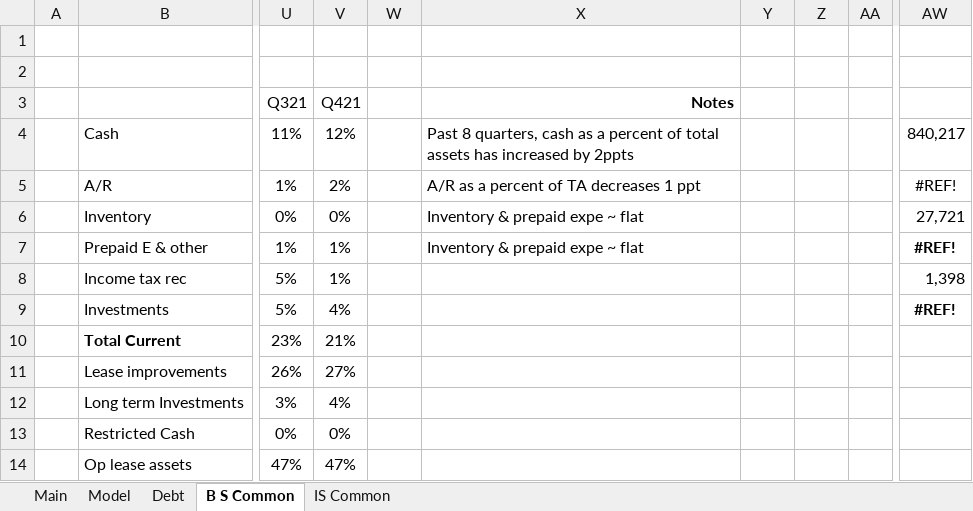
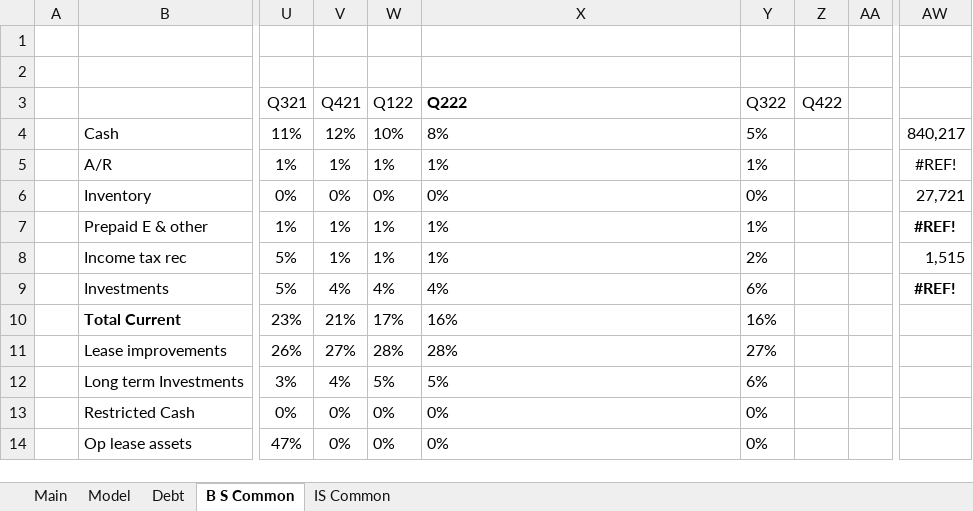
Before and after one commit to jameelbrannon/EquityResearch, an Excel workbook: CMG.xlsx, sheet B S Common, drawn as a sheet; only a part is shown, gaps mark what is left out; values as stored, in another font and other column widths than the file's, no borders; charts and pictures not drawn; the diff covers the shown part only; the diff names each change by its address in the sheet, - before the commit and + after, or states it on an @@ line.

```diff
--- a/CMG.xlsx (sheet B S Common)
+++ b/CMG.xlsx (sheet B S Common)
-W3: (empty)
+W3: Q122
-X3: Notes
+X3: Q222
-X3 alignment: right
+X3 alignment: left
-Y3: (empty)
+Y3: Q322
-Z3: (empty)
+Z3: Q422
-W4 (Q122): (empty)
+W4 (Q122): 10%
-X4 (Q222): Past 8 quarters, cash as a percent of total assets has increased by 2ppts
+X4 (Q222): 8%
-Y4 (Q322): (empty)
+Y4 (Q322): 5%
-V5 (Q421): 2%
+V5 (Q421): 1%
-W5 (Q122): (empty)
+W5 (Q122): 1%
-X5 (Q222): A/R as a percent of TA decreases 1 ppt
+X5 (Q222): 1%
-Y5 (Q322): (empty)
+Y5 (Q322): 1%
-W6 (Q122): (empty)
+W6 (Q122): 0%
-X6 (Q222): Inventory & prepaid expe ~ flat
+X6 (Q222): 0%
-Y6 (Q322): (empty)
+Y6 (Q322): 0%
-W7:W8 (Q122): (empty)
+W7:W8 (Q122): 1%
-X7 (Q222): Inventory & prepaid expe ~ flat
+X7 (Q222): 1%
-Y7 (Q322): (empty)
+Y7 (Q322): 1%
-X8 (Q222): (empty)
+X8 (Q222): 1%
-Y8 (Q322): (empty)
+Y8 (Q322): 2%
-AW8: 1,398
+AW8: 1,515
-W9 (Q122): (empty)
+W9 (Q122): 4%
-X9 (Q222): (empty)
+X9 (Q222): 4%
-Y9 (Q322): (empty)
+Y9 (Q322): 6%
-W10 (Q122): (empty)
+W10 (Q122): 17%
-X10 (Q222): (empty)
+X10 (Q222): 16%
-Y10 (Q322): (empty)
+Y10 (Q322): 16%
-W11 (Q122): (empty)
+W11 (Q122): 28%
-X11 (Q222): (empty)
+X11 (Q222): 28%
-Y11 (Q322): (empty)
+Y11 (Q322): 27%
-W12 (Q122): (empty)
+W12 (Q122): 5%
-X12 (Q222): (empty)
+X12 (Q222): 5%
-Y12 (Q322): (empty)
+Y12 (Q322): 6%
-W13:W14 (Q122): (empty)
+W13:W14 (Q122): 0%
-X13:X14 (Q222): (empty)
+X13:X14 (Q222): 0%
-Y13:Y14 (Q322): (empty)
+Y13:Y14 (Q322): 0%
-V14 (Q421): 47%
+V14 (Q421): 0%
```
Also changed, not shown: 135 edited cells elsewhere in this sheet, sheet Model, sheet IS Common, sheet Main, formulas that keep their value, charts or pictures.
